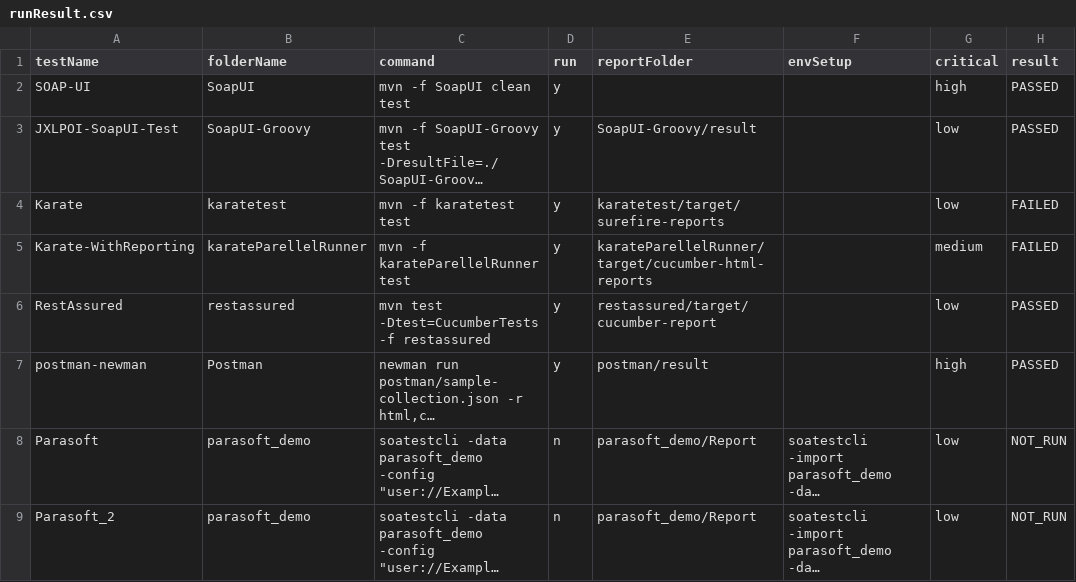
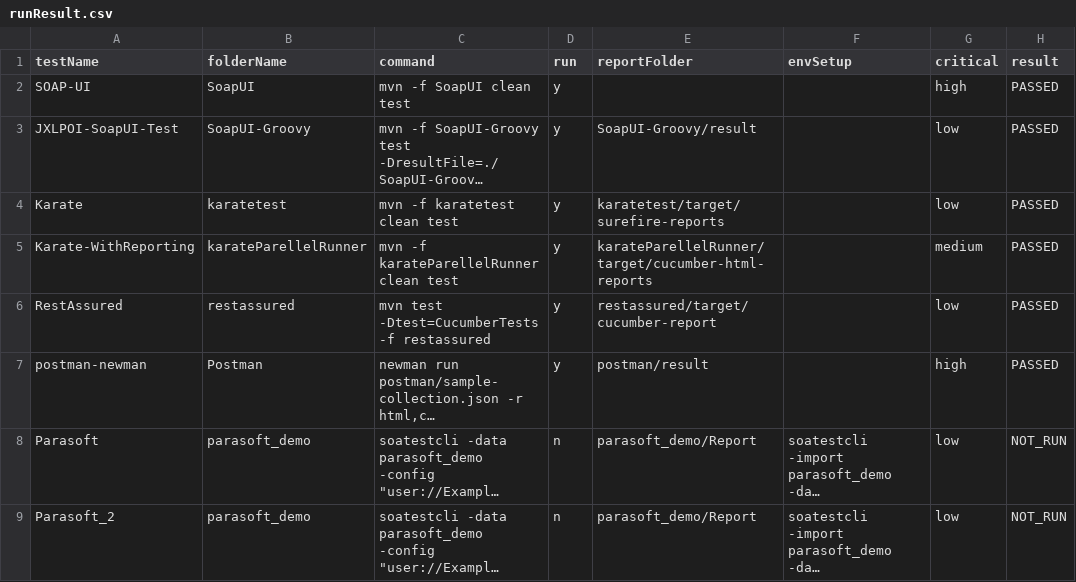
Before and after one commit to abhishekchh/dump_files, a CSV file: runResult.csv, drawn as a sheet; long unchanged cells end in …; the diff names each change by its address in the sheet, - before the commit and + after, or states it on an @@ line.

Commit message:
checking in run result from jenkins-Automation-TestRunner-68

```diff
--- a/runResult.csv
+++ b/runResult.csv
-C4 (command): mvn -f karatetest test
+C4 (command): mvn -f karatetest clean test
-H4:H5 (result): FAILED
+H4:H5 (result): PASSED
-C5 (command): mvn -f karateParellelRunner test
+C5 (command): mvn -f karateParellelRunner clean test
```
Also changed, not shown: 49 other files.
